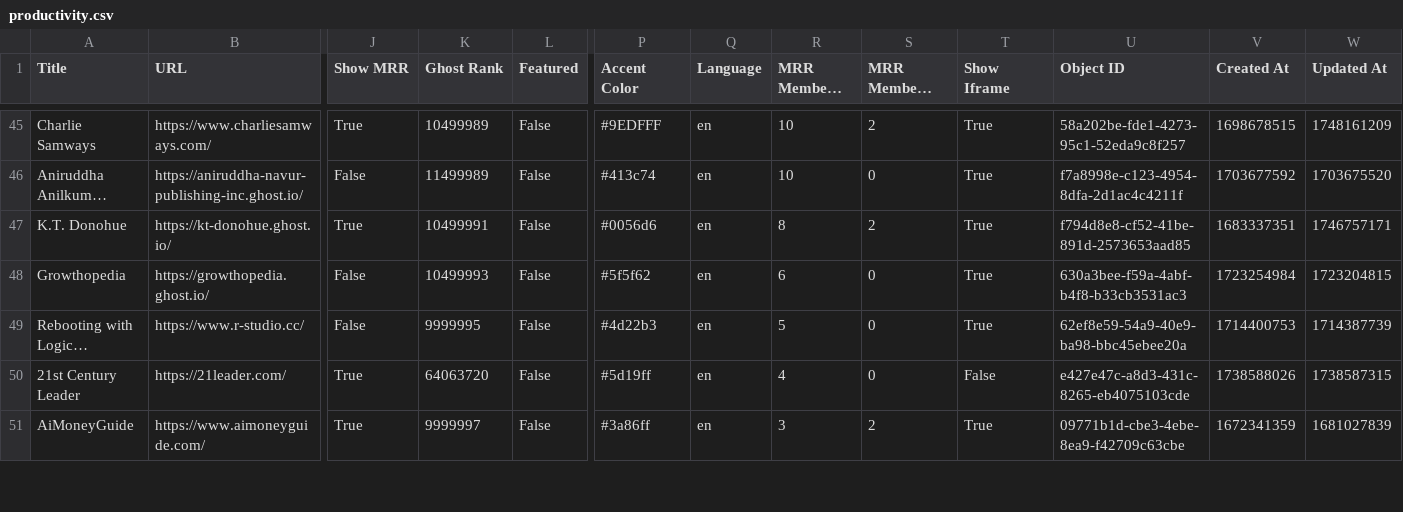
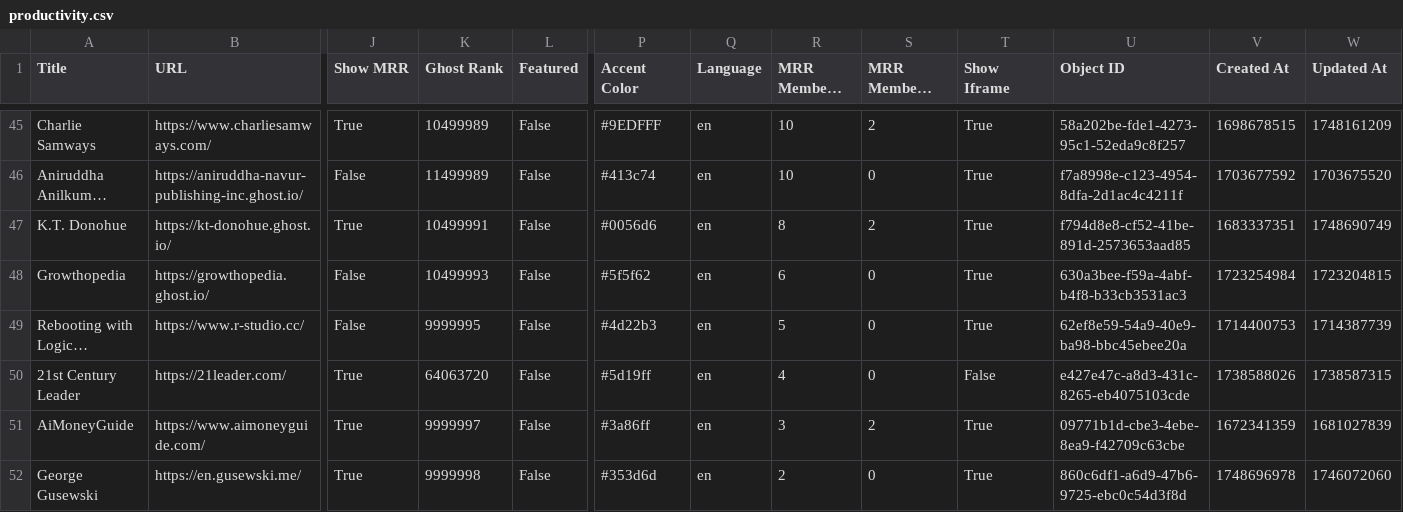
Before and after one commit to TheBoatyMcBoatFace/explore-ghosts, a CSV file: output/productivity.csv, drawn as a sheet; only a part is shown, gaps mark what is left out; long unchanged cells end in …; rows hold the shown columns only; the diff covers the shown part only; the diff names each change by its address in the sheet, - before the commit and + after, or states it on an @@ line.

```diff
--- a/output/productivity.csv
+++ b/output/productivity.csv
-W47 (Updated At): 1746757171
+W47 (Updated At): 1748690749
+row 52: George Gusewski | https://en.gusewski.me/ | True | 9999998 | False | #353d6d | en | 2 | 0 | True | 860c6df1-a6d9-47b6-9725-ebc0c54d3f8d | 1748696978 | 1746072060
```
Also changed, not shown: 2 added rows, 1 removed row and 11 edited cells elsewhere in this file, output/art.csv, output/climate.csv, 29 other files.
